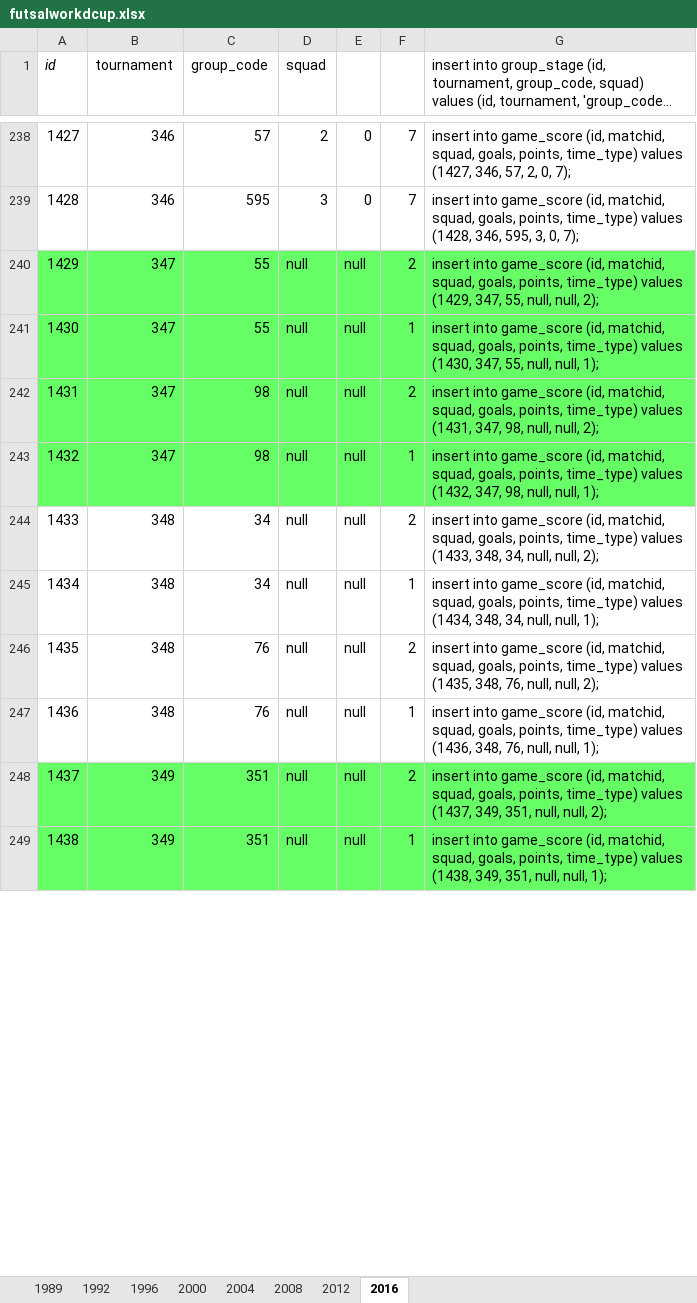
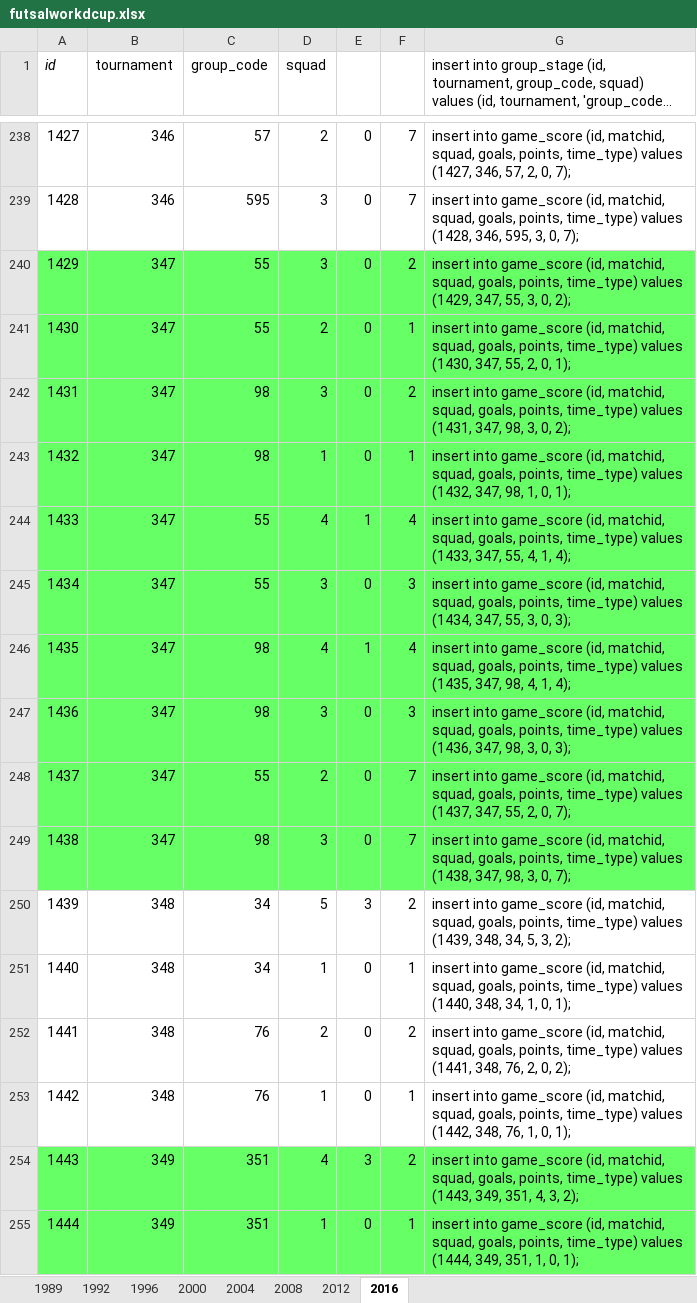
Before and after one commit to ezracode/area1650, an Excel workbook: Scripts/futsalworldcup/futsalworkdcup.xlsx, sheet 2016, drawn as a sheet; only a part is shown, gaps mark what is left out; long unchanged cells end in …; values as stored, in another font and other column widths than the file's, no borders; addresses are those after the commit; the diff covers the shown part only; the diff names each change by its address in the sheet, - before the commit and + after, or states it on an @@ line.

Commit message:
Futsal WorldCup Round of 16 Date 2 and 3
Futsal WorldCup Round of 16 Date 2 and 3

```diff
--- a/Scripts/futsalworldcup/futsalworkdcup.xlsx (sheet 2016)
+++ b/Scripts/futsalworldcup/futsalworkdcup.xlsx (sheet 2016)
-D240 (squad): null
+D240 (squad): 3
-E240:E243: null
+E240:E243: 0
-G240: …347, 55, null, null, 2);
+G240: …347, 55, 3, 0, 2);
-D241 (squad): null
+D241 (squad): 2
-G241: …347, 55, null, null, 1);
+G241: …347, 55, 2, 0, 1);
-D242 (squad): null
+D242 (squad): 3
-G242: …347, 98, null, null, 2);
+G242: …347, 98, 3, 0, 2);
-D243 (squad): null
+D243 (squad): 1
-G243: …347, 98, null, null, 1);
+G243: …347, 98, 1, 0, 1);
+row 244: 1433 | 347 | 55 | 4 | 1 | 4 | insert into game_score (id, matchid, squad, goals, points, time_type) values (1433, 347, 55, 4, 1, 4);
+row 245: 1434 | 347 | 55 | 3 | 0 | 3 | insert into game_score (id, matchid, squad, goals, points, time_type) values (1434, 347, 55, 3, 0, 3);
+row 246: 1435 | 347 | 98 | 4 | 1 | 4 | insert into game_score (id, matchid, squad, goals, points, time_type) values (1435, 347, 98, 4, 1, 4);
+row 247: 1436 | 347 | 98 | 3 | 0 | 3 | insert into game_score (id, matchid, squad, goals, points, time_type) values (1436, 347, 98, 3, 0, 3);
+row 248: 1437 | 347 | 55 | 2 | 0 | 7 | insert into game_score (id, matchid, squad, goals, points, time_type) values (1437, 347, 55, 2, 0, 7);
+row 249: 1438 | 347 | 98 | 3 | 0 | 7 | insert into game_score (id, matchid, squad, goals, points, time_type) values (1438, 347, 98, 3, 0, 7);
@@ column A (id) renumbered from row 250 down @@
-D250 (squad): null
+D250 (squad): 5
-E250: null
+E250: 3
-G250: …time_type) values (1433, 348, 34, null, null, 2);
+G250: …time_type) values (1439, 348, 34, 5, 3, 2);
-D251 (squad): null
+D251 (squad): 1
-E251:E253: null
+E251:E253: 0
-G251: …time_type) values (1434, 348, 34, null, null, 1);
+G251: …time_type) values (1440, 348, 34, 1, 0, 1);
-D252 (squad): null
+D252 (squad): 2
-G252: …time_type) values (1435, 348, 76, null, null, 2);
+G252: …time_type) values (1441, 348, 76, 2, 0, 2);
-D253 (squad): null
+D253 (squad): 1
-G253: …time_type) values (1436, 348, 76, null, null, 1);
+G253: …time_type) values (1442, 348, 76, 1, 0, 1);
-D254 (squad): null
+D254 (squad): 4
-E254: null
+E254: 3
-G254: …time_type) values (1437, 349, 351, null, null, 2);
+G254: …time_type) values (1443, 349, 351, 4, 3, 2);
-D255 (squad): null
+D255 (squad): 1
-E255: null
+E255: 0
-G255: …time_type) values (1438, 349, 351, null, null, 1);
+G255: …time_type) values (1444, 349, 351, 1, 0, 1);
```
Also changed, not shown: 8 added rows and 90 edited cells elsewhere in this sheet, formulas that keep their value, 1 other file.
